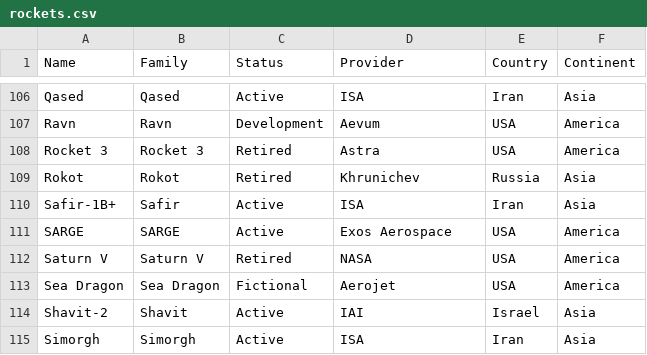
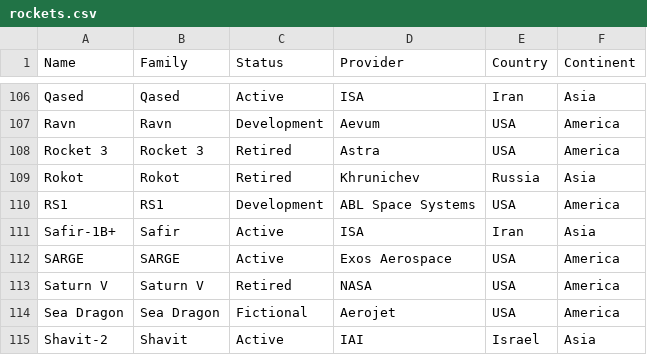
Before and after one commit to JonathanMaes/LaunchAlert, a CSV file: source/data/rockets.csv, drawn as a sheet; only a part is shown, gaps mark what is left out; the shorter side is filled out with more unchanged rows.

Commit message:
Add ABL RS1

```diff
--- a/source/data/rockets.csv
+++ b/source/data/rockets.csv
@@ -109,2 +109,3 @@ Rocket 3,Rocket 3,Retired,Astra,USA,America
 Rokot,Rokot,Retired,Khrunichev,Russia,Asia
+RS1,RS1,Development,ABL Space Systems,USA,America
 Safir-1B+,Safir,Active,ISA,Iran,Asia
```
